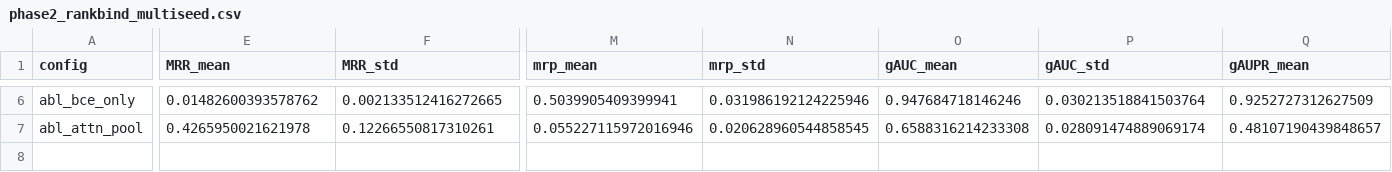
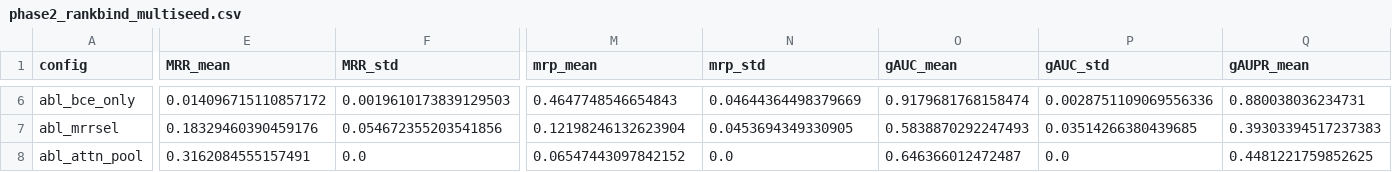
Before and after one commit to christophmanitz/rankbind, a CSV file: evaluation/attractor_results/phase2_rankbind_multiseed.csv, drawn as a sheet; only a part is shown, gaps mark what is left out; addresses are those after the commit; rows hold the shown columns only; the diff covers the shown part only; the diff names each change by its address in the sheet, - before the commit and + after, or states it on an @@ line.

```diff
--- a/evaluation/attractor_results/phase2_rankbind_multiseed.csv
+++ b/evaluation/attractor_results/phase2_rankbind_multiseed.csv
-E6 (MRR_mean): 0.01482600393578762
+E6 (MRR_mean): 0.014096715110857172
-F6 (MRR_std): 0.002133512416272665
+F6 (MRR_std): 0.0019610173839129503
-M6 (mrp_mean): 0.5039905409399941
+M6 (mrp_mean): 0.4647748546654843
-N6 (mrp_std): 0.031986192124225946
+N6 (mrp_std): 0.04644364498379669
-O6 (gAUC_mean): 0.947684718146246
+O6 (gAUC_mean): 0.9179681768158474
-P6 (gAUC_std): 0.030213518841503764
+P6 (gAUC_std): 0.0028751109069556336
-Q6 (gAUPR_mean): 0.9252727312627509
+Q6 (gAUPR_mean): 0.880038036234731
+row 7: abl_mrrsel | 0.18329460390459176 | 0.054672355203541856 | 0.12198246132623904 | 0.0453694349330905 | 0.5838870292247493 | 0.03514266380439685 | 0.39303394517237383
-E8 (MRR_mean): 0.4265950021621978
+E8 (MRR_mean): 0.3162084555157491
-F8 (MRR_std): 0.12266550817310261
+F8 (MRR_std): 0.0
-M8 (mrp_mean): 0.055227115972016946
+M8 (mrp_mean): 0.06547443097842152
-N8 (mrp_std): 0.020628960544858545
+N8 (mrp_std): 0.0
-O8 (gAUC_mean): 0.6588316214233308
+O8 (gAUC_mean): 0.646366012472487
-P8 (gAUC_std): 0.028091474889069174
+P8 (gAUC_std): 0.0
-Q8 (gAUPR_mean): 0.48107190439848657
+Q8 (gAUPR_mean): 0.4481221759852625
```
Also changed, not shown: 84 edited cells elsewhere in this file, 16 other files.
